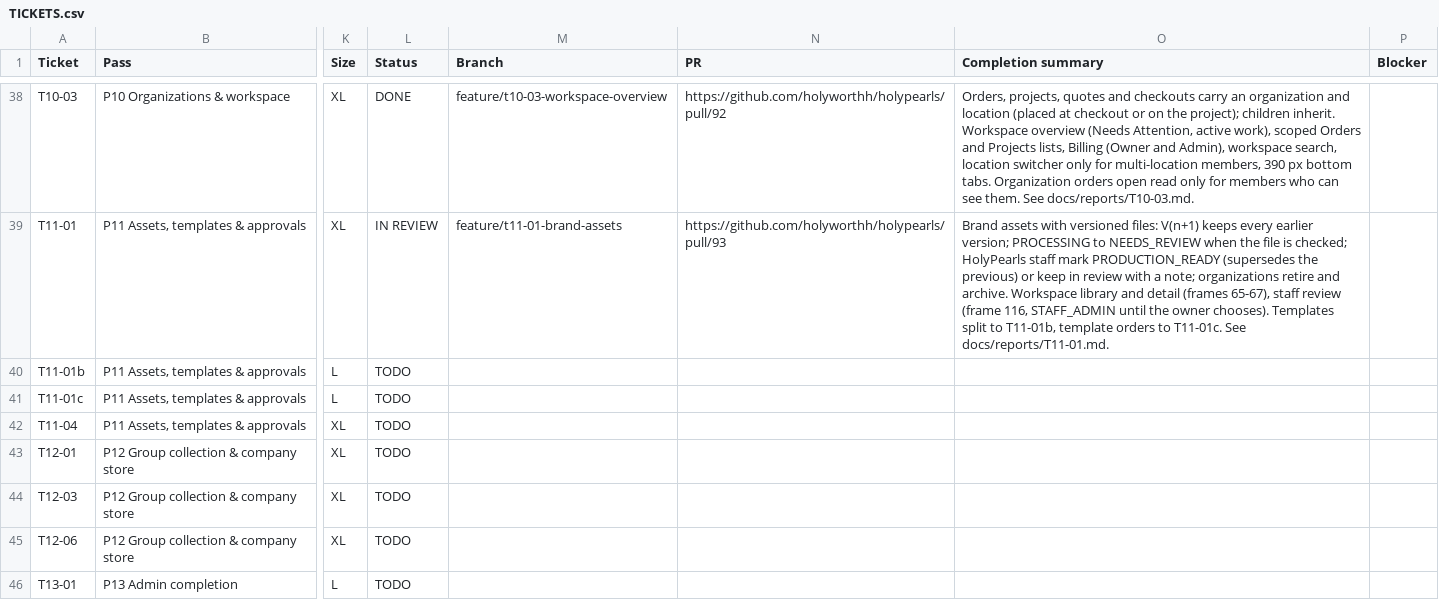
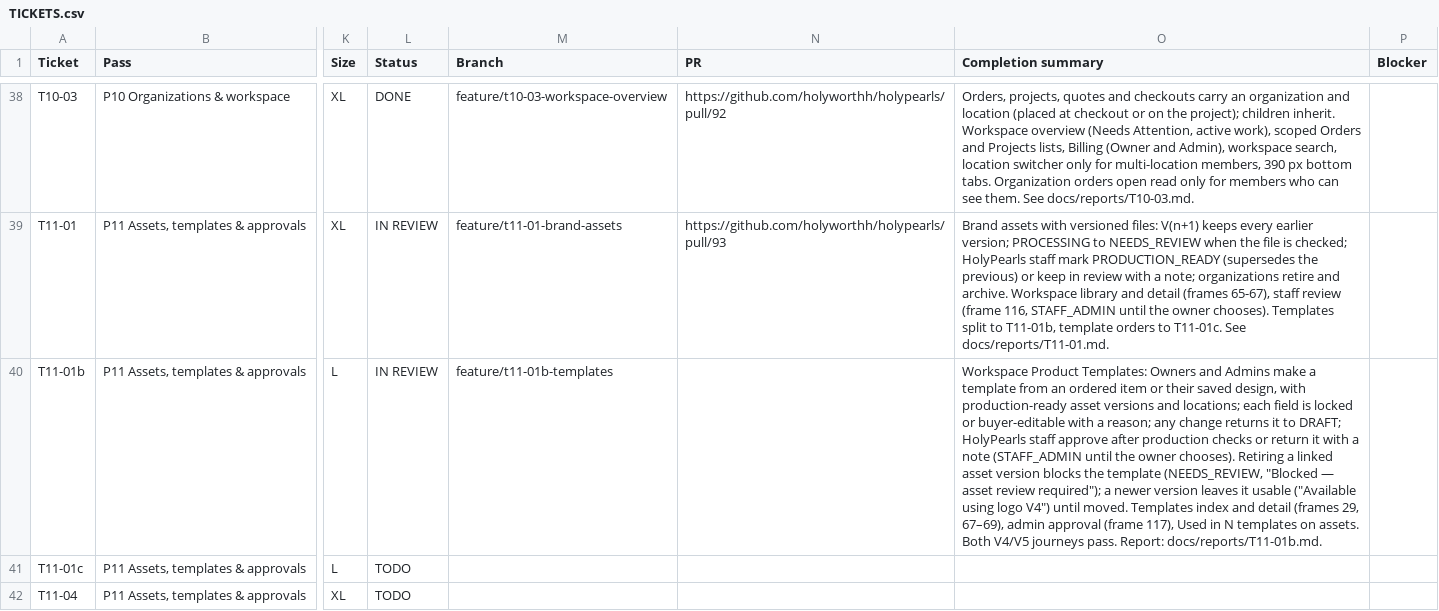
Before and after one commit to holyworthh/holypearls, a CSV file: docs/tracker/TICKETS.csv, drawn as a sheet; only a part is shown, gaps mark what is left out; the shorter side is filled out with more unchanged rows; the diff names each change by its address in the sheet, - before the commit and + after, or states it on an @@ line.

Commit message:
feat(t11-01b): product photo on templates, report and tracker

```diff
--- a/docs/tracker/TICKETS.csv
+++ b/docs/tracker/TICKETS.csv
-L40 (Status): TODO
+L40 (Status): IN REVIEW
-M40 (Branch): (empty)
+M40 (Branch): feature/t11-01b-templates
-O40 (Completion summary): (empty)
+O40 (Completion summary): Workspace Product Templates: Owners and Admins make a template from an ordered item or their saved design, with production-ready asset versions and locations; each field is locked or buyer-editable with a reason; any change returns it to DRAFT; HolyPearls staff approve after production checks or return it with a note (STAFF_ADMIN until the owner chooses). Retiring a linked asset version blocks the template (NEEDS_REVIEW, "Blocked — asset review required"); a newer version leaves it usable ("Available using logo V4") until moved. Templates index and detail (frames 29, 67–69), admin approval (frame 117), Used in N templates on assets. Both V4/V5 journeys pass. Report: docs/reports/T11-01b.md.
```
Also changed, not shown: 5 other files.
